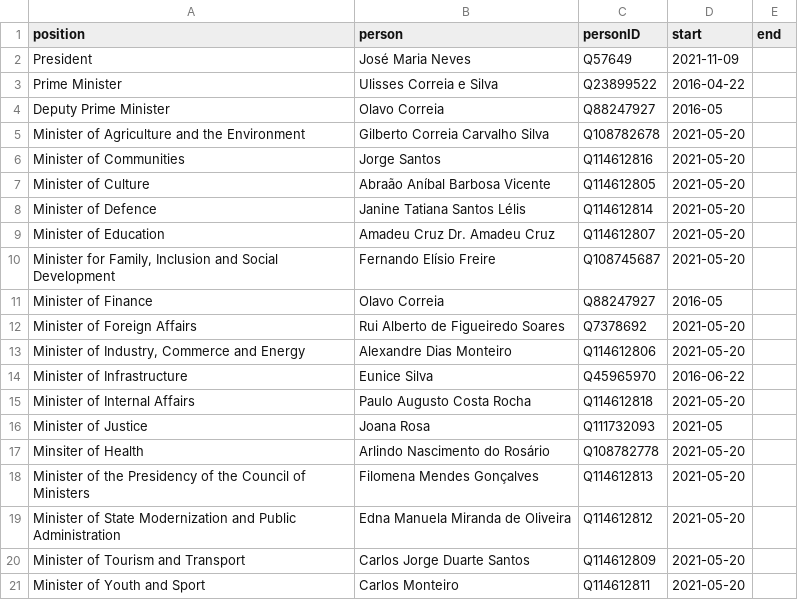
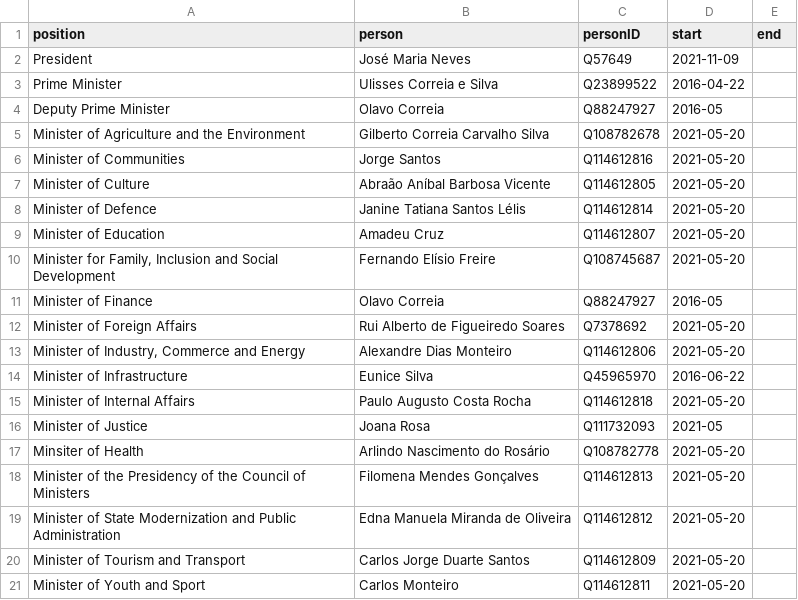
Before and after one commit to every-politician-scrapers/cabo-verde, a CSV file: html/current.csv, drawn as a sheet.

```diff
--- a/html/current.csv
+++ b/html/current.csv
@@ -8,3 +8,3 @@ Minister of Culture,Abraão Aníbal Barbosa Vicente,Q114612805,2021-05-20,
 Minister of Defence,Janine Tatiana Santos Lélis,Q114612814,2021-05-20,
-Minister of Education,Amadeu Cruz Dr. Amadeu Cruz,Q114612807,2021-05-20,
+Minister of Education,Amadeu Cruz,Q114612807,2021-05-20,
 "Minister for Family, Inclusion and Social Development",Fernando Elísio Freire,Q108745687,2021-05-20,
```
Also changed, not shown: html/bio.csv, html/holders21.csv, 2 other files.
